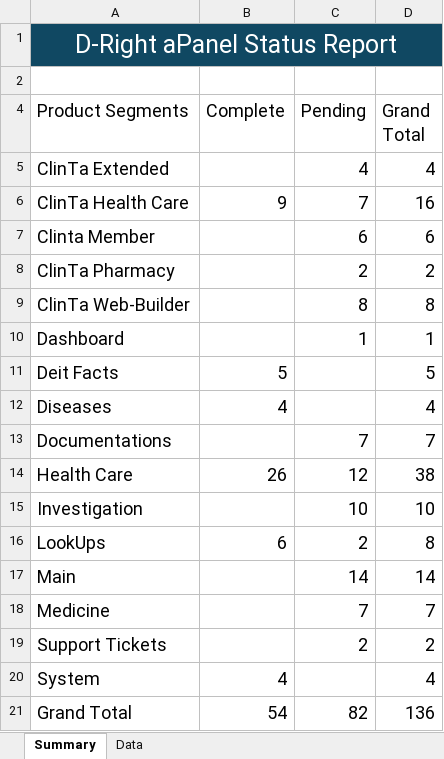
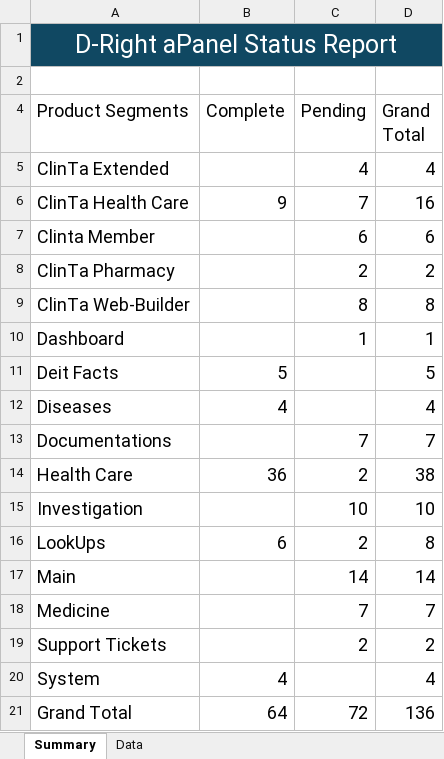
Before and after one commit to orixestech/admin.dright.pk, an Excel workbook: docs/Admin Task List & Summary.xlsx, sheet Summary, drawn as a sheet; values as stored, in another font and other column widths than the file's, no borders; the diff names each change by its address in the sheet, - before the commit and + after, or states it on an @@ line.

Commit message:
Update Admin Task List & Summary.xlsx

```diff
--- a/docs/Admin Task List & Summary.xlsx (sheet Summary)
+++ b/docs/Admin Task List & Summary.xlsx (sheet Summary)
-B14 (Complete): 26
+B14 (Complete): 36
-C14 (Pending): 12
+C14 (Pending): 2
-B21 (Complete): 54
+B21 (Complete): 64
-C21 (Pending): 82
+C21 (Pending): 72
```
Also changed, not shown: sheet Data, hidden cells.
